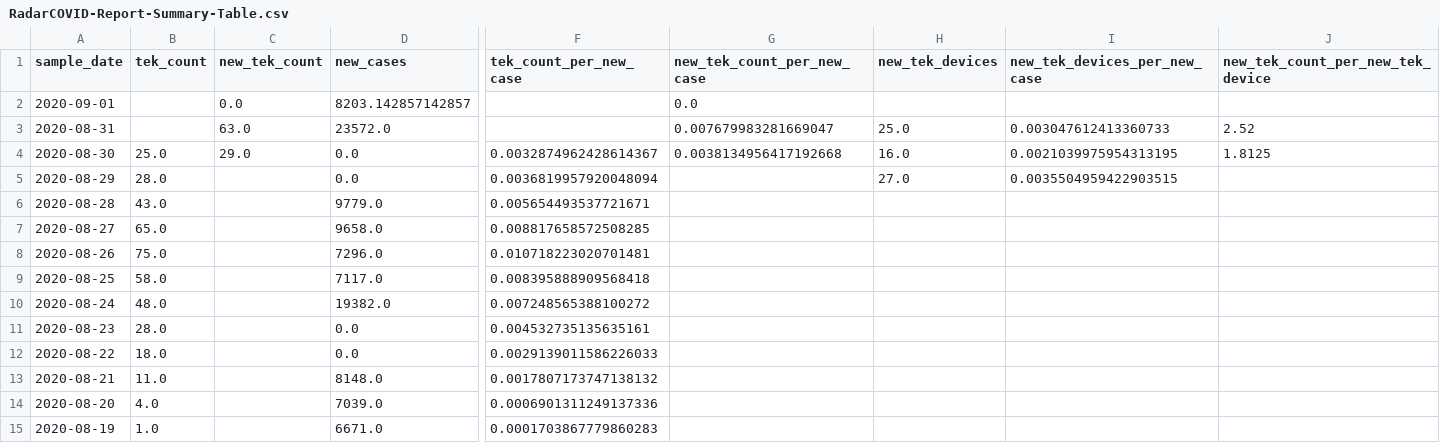
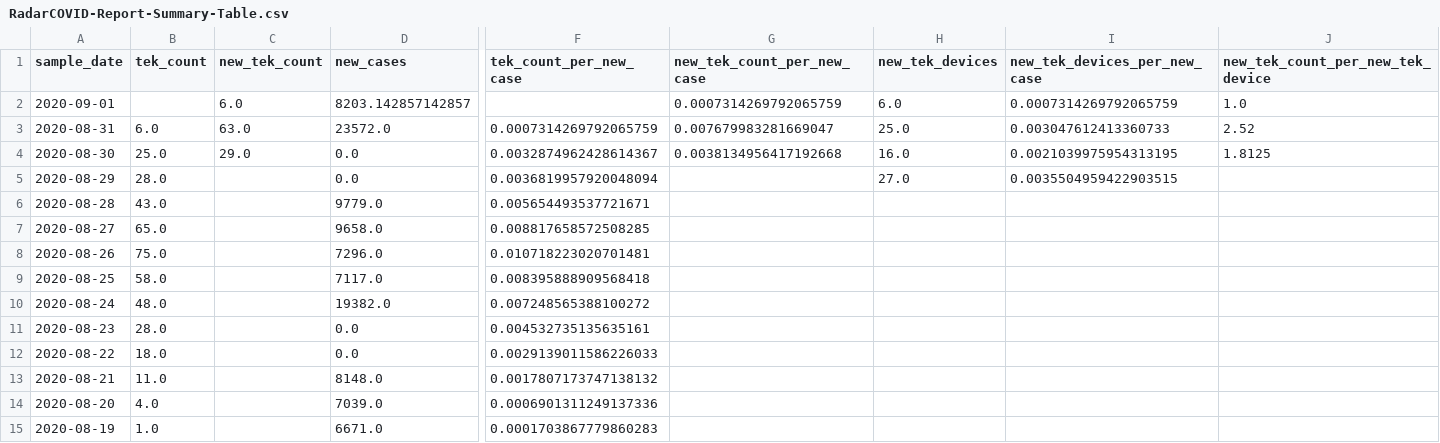
Before and after one commit to luis-sanfelices/RadarCOVID-Report, a CSV file: Data/Resources/Current/RadarCOVID-Report-Summary-Table.csv, drawn as a sheet; only a part is shown, gaps mark what is left out; the diff names each change by its address in the sheet, - before the commit and + after, or states it on an @@ line.

Commit message:
[RadarCOVID-Report] Updated Report

```diff
--- a/Data/Resources/Current/RadarCOVID-Report-Summary-Table.csv
+++ b/Data/Resources/Current/RadarCOVID-Report-Summary-Table.csv
-C2 (new_tek_count): 0.0
+C2 (new_tek_count): 6.0
-G2 (new_tek_count_per_new_case): 0.0
+G2 (new_tek_count_per_new_case): 0.0007314269792065759
-H2 (new_tek_devices): (empty)
+H2 (new_tek_devices): 6.0
-I2 (new_tek_devices_per_new_case): (empty)
+I2 (new_tek_devices_per_new_case): 0.0007314269792065759
-J2 (new_tek_count_per_new_tek_device): (empty)
+J2 (new_tek_count_per_new_tek_device): 1.0
-B3 (tek_count): (empty)
+B3 (tek_count): 6.0
-F3 (tek_count_per_new_case): (empty)
+F3 (tek_count_per_new_case): 0.0007314269792065759
```
Also changed, not shown: 8 other files.
